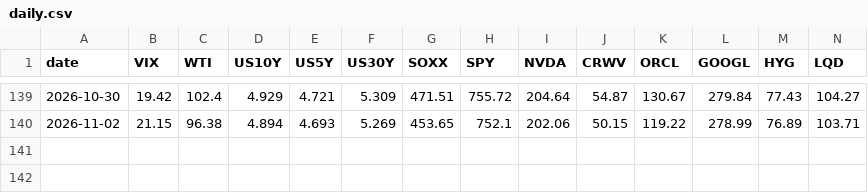
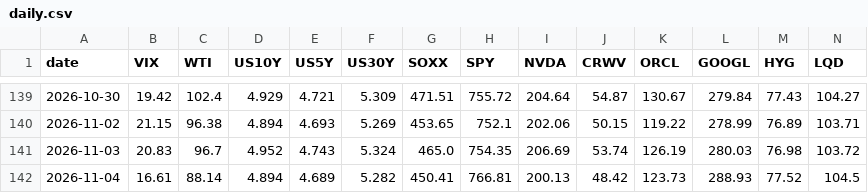
Before and after one commit to superWill/AI, a CSV file: investment-research/data/dashboard/daily.csv, drawn as a sheet; only a part is shown, gaps mark what is left out; rows hold the shown columns only; the diff names each change by its address in the sheet, - before the commit and + after, or states it on an @@ line.

```diff
--- a/investment-research/data/dashboard/daily.csv
+++ b/investment-research/data/dashboard/daily.csv
+row 141: 2026-11-03 | 20.83 | 96.7 | 4.952 | 4.743 | 5.324 | 465.0 | 754.35 | 206.69 | 53.74 | 126.19 | 280.03 | 76.98 | 103.72
+row 142: 2026-11-04 | 16.61 | 88.14 | 4.894 | 4.689 | 5.282 | 450.41 | 766.81 | 200.13 | 48.42 | 123.73 | 288.93 | 77.52 | 104.5
```
Also changed, not shown: 3 other files.
